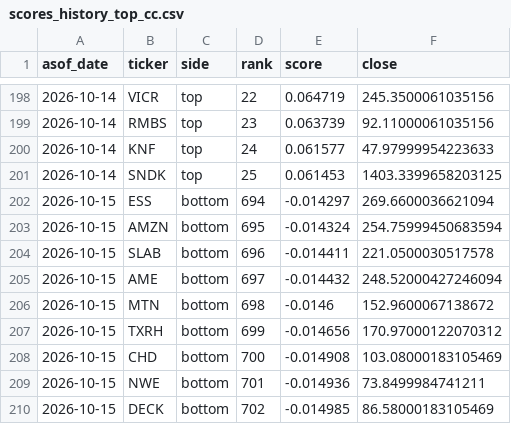
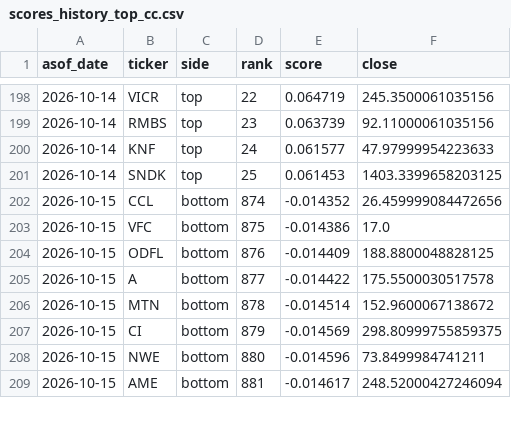
Before and after one commit to pingyifan/alpha-ledger-quant, a CSV file: output/scores_history_top_cc.csv, drawn as a sheet; only a part is shown, gaps mark what is left out; the diff covers the shown part only.

```diff
--- a/output/scores_history_top_cc.csv
+++ b/output/scores_history_top_cc.csv
@@ -201,10 +201,9 @@ asof_date,ticker,side,rank,score,close
 2026-10-14,SNDK,top,25,0.061453,1403.3399658203125
-2026-10-15,ESS,bottom,694,-0.014297,269.6600036621094
-2026-10-15,AMZN,bottom,695,-0.014324,254.75999450683594
-2026-10-15,SLAB,bottom,696,-0.014411,221.0500030517578
-2026-10-15,AME,bottom,697,-0.014432,248.52000427246094
-2026-10-15,MTN,bottom,698,-0.0146,152.9600067138672
-2026-10-15,TXRH,bottom,699,-0.014656,170.97000122070312
-2026-10-15,CHD,bottom,700,-0.014908,103.08000183105469
-2026-10-15,NWE,bottom,701,-0.014936,73.8499984741211
-2026-10-15,DECK,bottom,702,-0.014985,86.58000183105469
+2026-10-15,CCL,bottom,874,-0.014352,26.459999084472656
+2026-10-15,VFC,bottom,875,-0.014386,17.0
+2026-10-15,ODFL,bottom,876,-0.014409,188.8800048828125
+2026-10-15,A,bottom,877,-0.014422,175.5500030517578
+2026-10-15,MTN,bottom,878,-0.014514,152.9600067138672
+2026-10-15,CI,bottom,879,-0.014569,298.80999755859375
+2026-10-15,NWE,bottom,880,-0.014596,73.8499984741211
+2026-10-15,AME,bottom,881,-0.014617,248.52000427246094
```
Also changed, not shown: 4 added rows, 3 removed rows and 110 edited cells elsewhere in this file, output/scores_history_top.csv, 11 other files.
